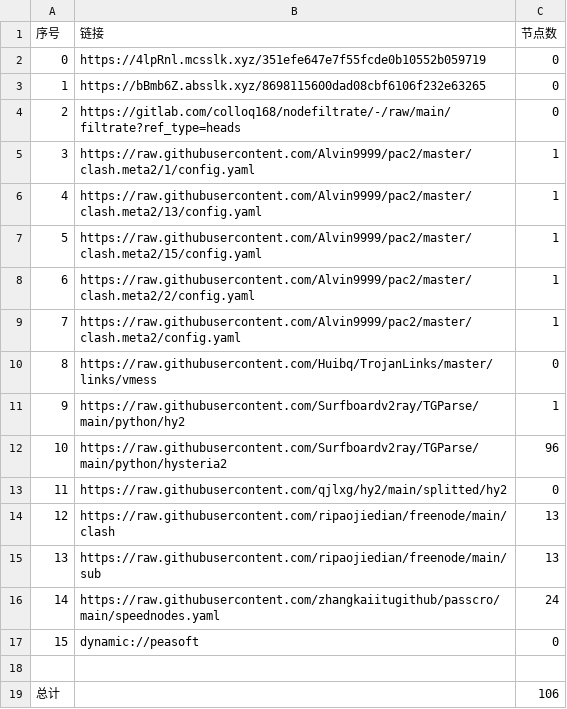
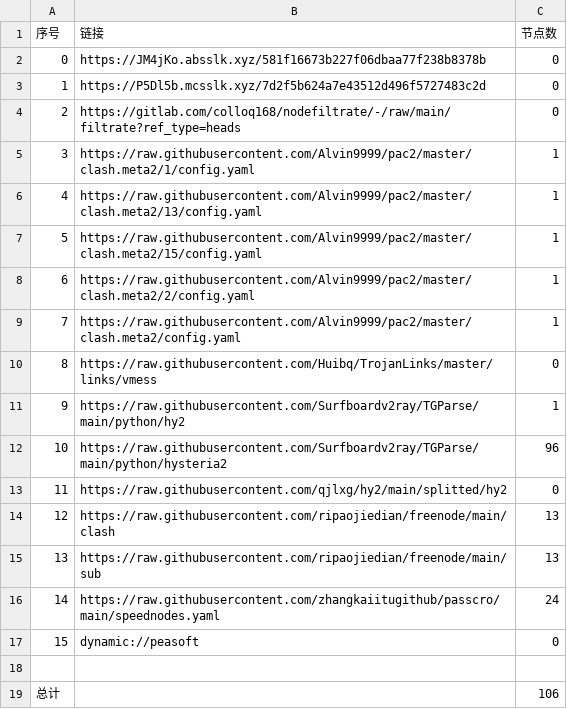
Before and after one commit to xihaoduo/AutoMergePublicNodes, a CSV file: list_result.csv, drawn as a sheet.

```diff
--- a/list_result.csv
+++ b/list_result.csv
@@ -1,4 +1,4 @@
 序号,链接,节点数
-0,https://4lpRnl.mcsslk.xyz/351efe647e7f55fcde0b10552b059719,0
-1,https://bBmb6Z.absslk.xyz/8698115600dad08cbf6106f232e63265,0
+0,https://JM4jKo.absslk.xyz/581f16673b227f06dbaa77f238b8378b,0
+1,https://P5Dl5b.mcsslk.xyz/7d2f5b624a7e43512d496f5727483c2d,0
 2,https://gitlab.com/colloq168/nodefiltrate/-/raw/main/filtrate?ref_type=heads,0
```
Also changed, not shown: 3 other files.
